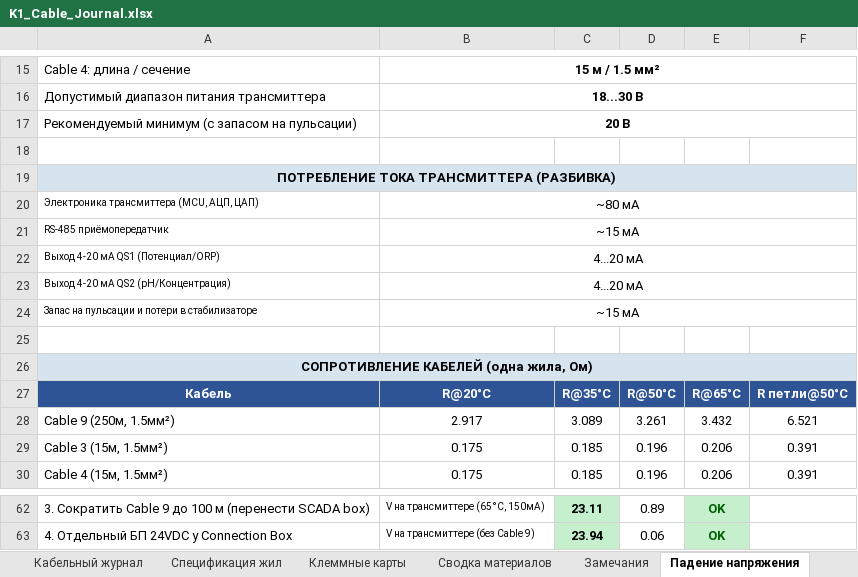
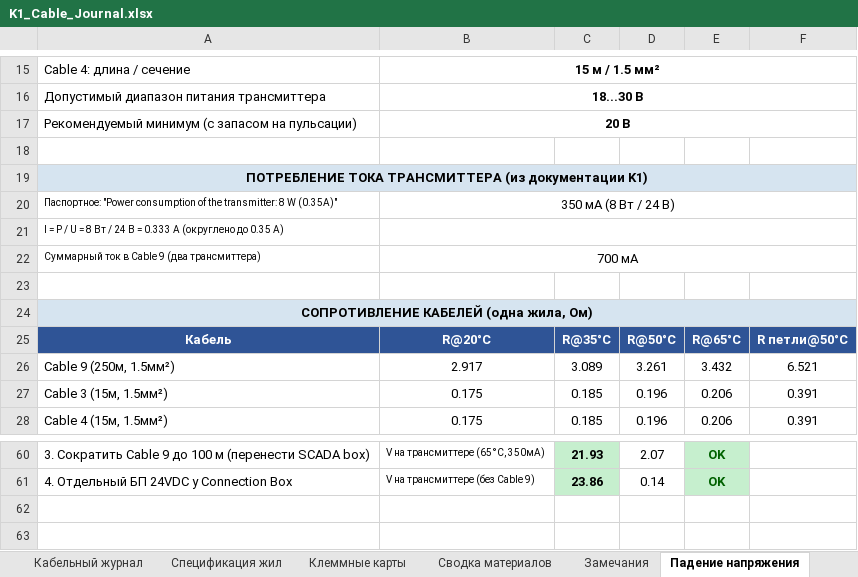
Before and after one commit to ldovg777-art/46clod, an Excel workbook: K1_Cable_Journal.xlsx, sheet Падение напряжения, drawn as a sheet; only a part is shown, gaps mark what is left out; values as stored, in another font and other column widths than the file's, no borders; removed rows and columns are numbered as before the commit, all else as after; the diff covers the shown part only; the diff names each change by its address in the sheet, - before the commit and + after, or states it on an @@ line.

```diff
--- a/K1_Cable_Journal.xlsx (sheet Падение напряжения)
+++ b/K1_Cable_Journal.xlsx (sheet Падение напряжения)
-A19: ПОТРЕБЛЕНИЕ ТОКА ТРАНСМИТТЕРА (РАЗБИВКА)
+A19: ПОТРЕБЛЕНИЕ ТОКА ТРАНСМИТТЕРА (из документации K1)
-row 20: Электроника трансмиттера (MCU, АЦП, ЦАП) | ~80 мА
-row 21: RS-485 приёмопередатчик | ~15 мА
-row 22: Выход 4-20 мА QS1 (Потенциал/ORP) | 4...20 мА
-row 23: Выход 4-20 мА QS2 (pH/Концентрация) | 4...20 мА
-row 24: Запас на пульсации и потери в стабилизаторе | ~15 мА
+row 20: Паспортное: "Power consumption of the transmitter: 8 W (0.35A)" | 350 мА (8 Вт / 24 В)
+row 21: I = P / U = 8 Вт / 24 В = 0.333 А (округлено до 0.35 А)
+row 22: Суммарный ток в Cable 9 (два трансмиттера) | 700 мА
-B60: V на трансмиттере (65°C, 150мА)
+B60: V на трансмиттере (65°C, 350мА)
-C60: 23.11
+C60: 21.93
-D60: 0.89
+D60: 2.07
-C61: 23.94
+C61: 23.86
-D61: 0.06
+D61: 0.14
```
Also changed, not shown: 3 added rows, 3 removed rows and 18 edited cells elsewhere in this sheet, 2 other files.
